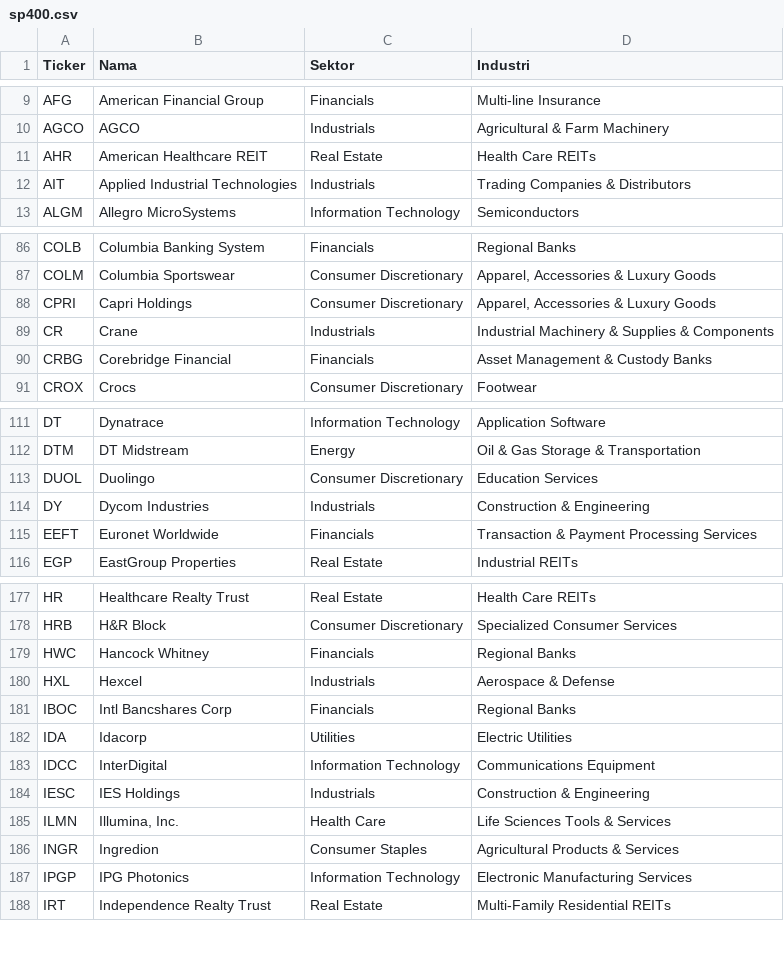
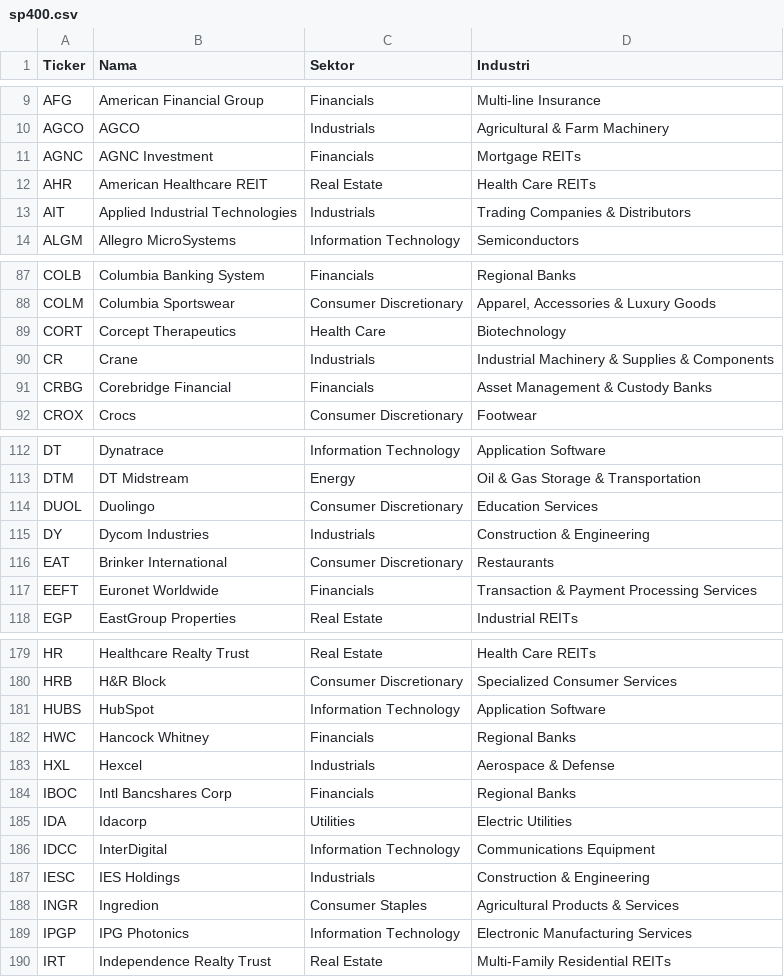
Before and after one commit to 2013tib-droid/US-MARKET, a CSV file: tickers/sp400.csv, drawn as a sheet; only a part is shown, gaps mark what is left out; the diff covers the shown part only.

```diff
--- a/tickers/sp400.csv
+++ b/tickers/sp400.csv
@@ -10,2 +10,3 @@ AFG,American Financial Group,Financials,Multi-line Insurance
 AGCO,AGCO,Industrials,Agricultural & Farm Machinery
+AGNC,AGNC Investment,Financials,Mortgage REITs
 AHR,American Healthcare REIT,Real Estate,Health Care REITs
@@ -87,3 +88,3 @@ COLB,Columbia Banking System,Financials,Regional Banks
 COLM,Columbia Sportswear,Consumer Discretionary,"Apparel, Accessories & Luxury Goods"
-CPRI,Capri Holdings,Consumer Discretionary,"Apparel, Accessories & Luxury Goods"
+CORT,Corcept Therapeutics,Health Care,Biotechnology
 CR,Crane,Industrials,Industrial Machinery & Supplies & Components
@@ -114,2 +115,3 @@ DUOL,Duolingo,Consumer Discretionary,Education Services
 DY,Dycom Industries,Industrials,Construction & Engineering
+EAT,Brinker International,Consumer Discretionary,Restaurants
 EEFT,Euronet Worldwide,Financials,Transaction & Payment Processing Services
@@ -178,2 +180,3 @@ HR,Healthcare Realty Trust,Real Estate,Health Care REITs
 HRB,H&R Block,Consumer Discretionary,Specialized Consumer Services
+HUBS,HubSpot,Information Technology,Application Software
 HWC,Hancock Whitney,Financials,Regional Banks
@@ -184,3 +187,2 @@ IDCC,InterDigital,Information Technology,Communications Equipment
 IESC,IES Holdings,Industrials,Construction & Engineering
-ILMN,"Illumina, Inc.",Health Care,Life Sciences Tools & Services
 INGR,Ingredion,Consumer Staples,Agricultural Products & Services
```
Also changed, not shown: 2 removed rows elsewhere in this file, hasil/quality.csv, hasil/semua.csv, 4 other files.
